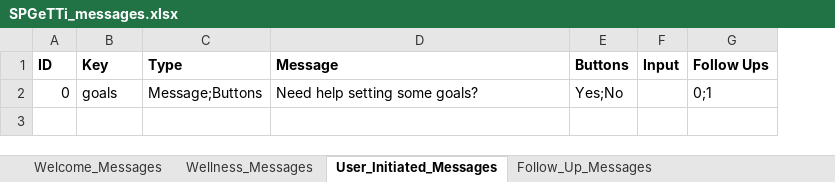
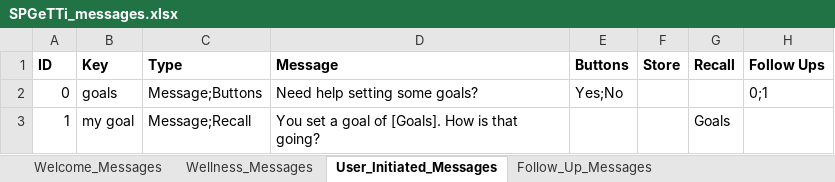
Before and after one commit to Hailubby/761_ChatBot, an Excel workbook: resources/SPGeTTi_messages.xlsx, sheet User_Initiated_Messages, drawn as a sheet; values as stored, in another font and other column widths than the file's, no borders; removed rows and columns are numbered as before the commit, all else as after; the diff names each change by its address in the sheet, - before the commit and + after, or states it on an @@ line.

Commit message:
Add recall response type to bot
Bot can read/recall stored information from storage (currently Google
Sheets)

Pair Programmed:
 - Henry
 - Jay

```diff
--- a/resources/SPGeTTi_messages.xlsx (sheet User_Initiated_Messages)
+++ b/resources/SPGeTTi_messages.xlsx (sheet User_Initiated_Messages)
-column F (Input), empty
+column F (Store), empty
+column G (Recall), empty
+row 3: 1 | my goal | Message;Recall | You set a goal of [Goals]. How is that going? |  |  | Goals
```
Also changed, not shown: sheet Follow_Up_Messages, 4 other files.
